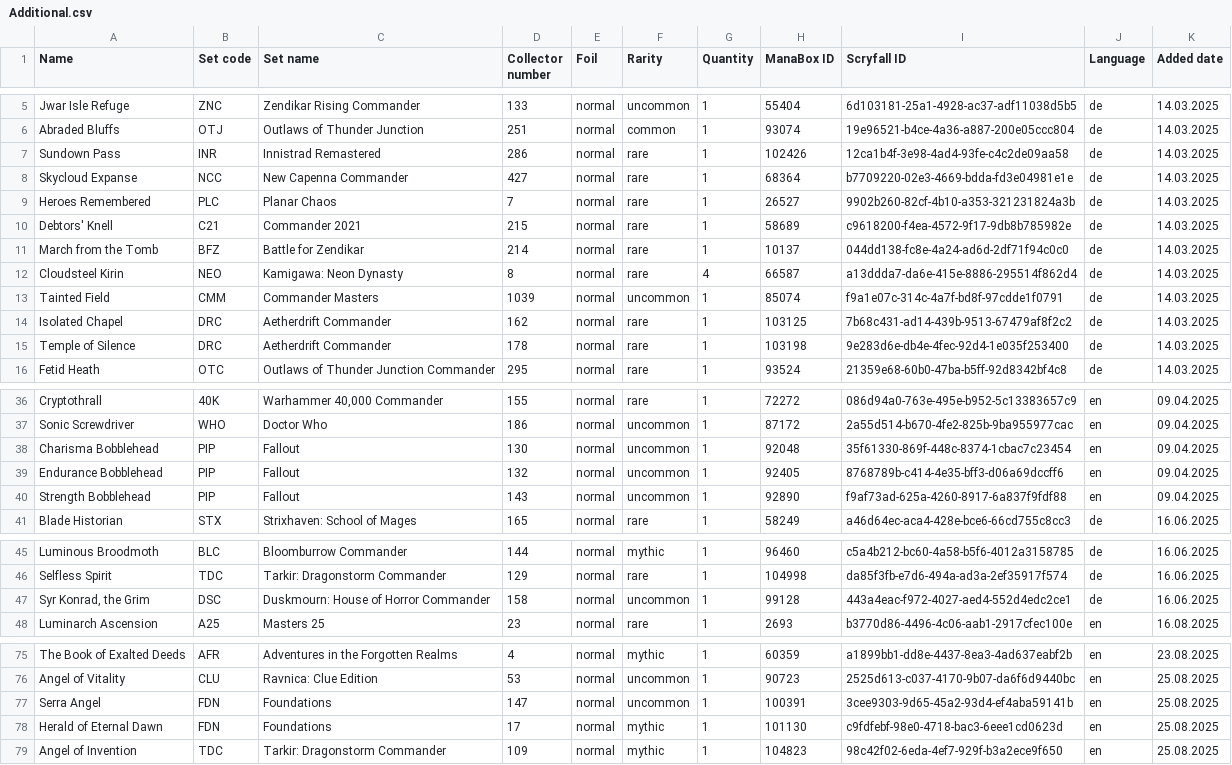
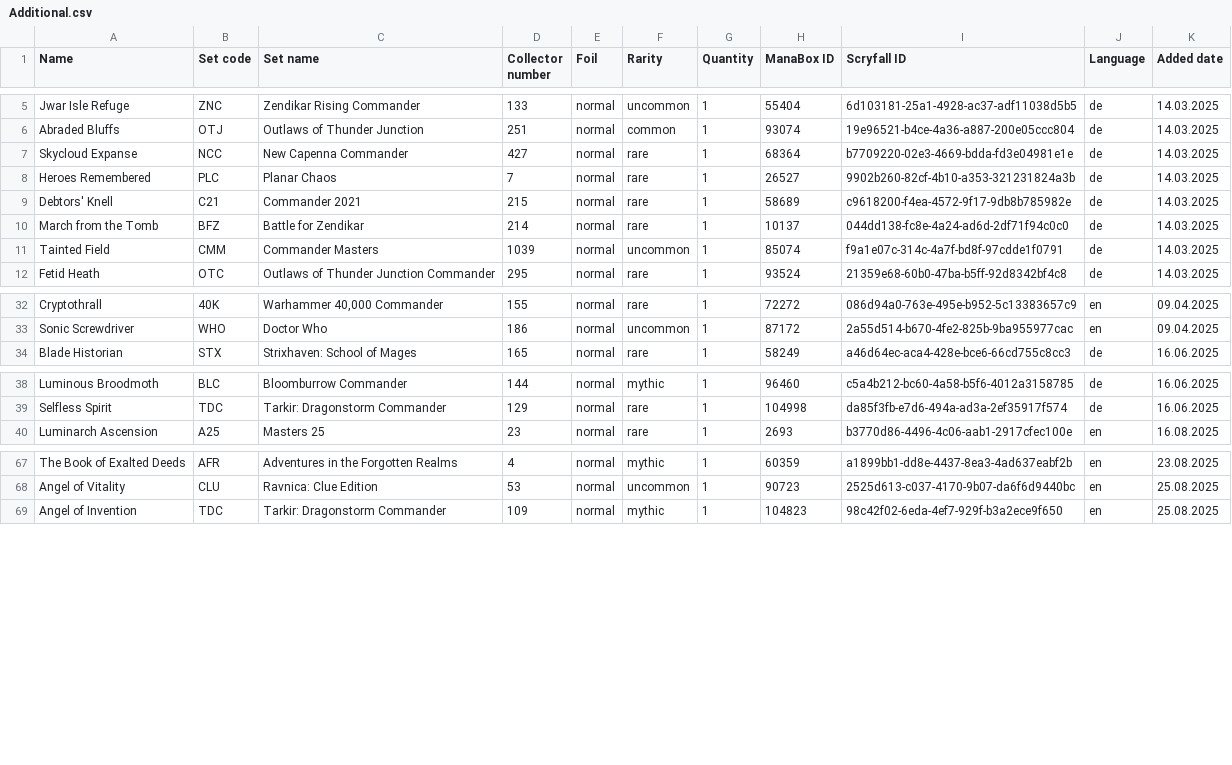
Before and after one commit to Juvinhel/Magic-the-Gathering, a CSV file: .raw/Additional.csv, drawn as a sheet; only a part is shown, gaps mark what is left out; the diff covers the shown part only.

```diff
--- a/.raw/Additional.csv
+++ b/.raw/Additional.csv
@@ -6,3 +6,2 @@ Jwar Isle Refuge,ZNC,Zendikar Rising Commander,133,normal,uncommon,1,55404,6d103
 Abraded Bluffs,OTJ,Outlaws of Thunder Junction,251,normal,common,1,93074,19e96521-b4ce-4a36-a887-200e05ccc804,de,14.03.2025
-Sundown Pass,INR,Innistrad Remastered,286,normal,rare,1,102426,12ca1b4f-3e98-4ad4-93fe-c4c2de09aa58,de,14.03.2025
 Skycloud Expanse,NCC,New Capenna Commander,427,normal,rare,1,68364,b7709220-02e3-4669-bdda-fd3e04981e1e,de,14.03.2025
@@ -11,6 +10,3 @@ Debtors' Knell,C21,Commander 2021,215,normal,rare,1,58689,c9618200-f4ea-4572-9f1
 March from the Tomb,BFZ,Battle for Zendikar,214,normal,rare,1,10137,044dd138-fc8e-4a24-ad6d-2df71f94c0c0,de,14.03.2025
-Cloudsteel Kirin,NEO,Kamigawa: Neon Dynasty,8,normal,rare,4,66587,a13ddda7-da6e-415e-8886-295514f862d4,de,14.03.2025
 Tainted Field,CMM,Commander Masters,1039,normal,uncommon,1,85074,f9a1e07c-314c-4a7f-bd8f-97cdde1f0791,de,14.03.2025
-Isolated Chapel,DRC,Aetherdrift Commander,162,normal,rare,1,103125,7b68c431-ad14-439b-9513-67479af8f2c2,de,14.03.2025
-Temple of Silence,DRC,Aetherdrift Commander,178,normal,rare,1,103198,9e283d6e-db4e-4fec-92d4-1e035f253400,de,14.03.2025
 Fetid Heath,OTC,Outlaws of Thunder Junction Commander,295,normal,rare,1,93524,21359e68-60b0-47ba-b5ff-92d8342bf4c8,de,14.03.2025
@@ -37,5 +33,2 @@ Cryptothrall,40K,"Warhammer 40,000 Commander",155,normal,rare,1,72272,086d94a0-7
 Sonic Screwdriver,WHO,Doctor Who,186,normal,uncommon,1,87172,2a55d514-b670-4fe2-825b-9ba955977cac,en,09.04.2025
-Charisma Bobblehead,PIP,Fallout,130,normal,uncommon,1,92048,35f61330-869f-448c-8374-1cbac7c23454,en,09.04.2025
-Endurance Bobblehead,PIP,Fallout,132,normal,uncommon,1,92405,8768789b-c414-4e35-bff3-d06a69dccff6,en,09.04.2025
-Strength Bobblehead,PIP,Fallout,143,normal,uncommon,1,92890,f9af73ad-625a-4260-8917-6a837f9fdf88,en,09.04.2025
 Blade Historian,STX,Strixhaven: School of Mages,165,normal,rare,1,58249,a46d64ec-aca4-428e-bce6-66cd755c8cc3,de,16.06.2025
@@ -46,3 +39,2 @@ Luminous Broodmoth,BLC,Bloomburrow Commander,144,normal,mythic,1,96460,c5a4b212-
 Selfless Spirit,TDC,Tarkir: Dragonstorm Commander,129,normal,rare,1,104998,da85f3fb-e7d6-494a-ad3a-2ef35917f574,de,16.06.2025
-"Syr Konrad, the Grim",DSC,Duskmourn: House of Horror Commander,158,normal,uncommon,1,99128,443a4eac-f972-4027-aed4-552d4edc2ce1,de,16.06.2025
 Luminarch Ascension,A25,Masters 25,23,normal,rare,1,2693,b3770d86-4496-4c06-aab1-2917cfec100e,en,16.08.2025
@@ -76,4 +68,2 @@ The Book of Exalted Deeds,AFR,Adventures in the Forgotten Realms,4,normal,mythic
 Angel of Vitality,CLU,Ravnica: Clue Edition,53,normal,uncommon,1,90723,2525d613-c037-4170-9b07-da6f6d9440bc,en,25.08.2025
-Serra Angel,FDN,Foundations,147,normal,uncommon,1,100391,3cee9303-9d65-45a2-93d4-ef4aba59141b,en,25.08.2025
-Herald of Eternal Dawn,FDN,Foundations,17,normal,mythic,1,101130,c9fdfebf-98e0-4718-bac3-6eee1cd0623d,en,25.08.2025
 Angel of Invention,TDC,Tarkir: Dragonstorm Commander,109,normal,mythic,1,104823,98c42f02-6eda-4ef7-929f-b3a2ece9f650,en,25.08.2025
```
Also changed, not shown: 6 removed rows elsewhere in this file, .raw/Aetherdrift (DFT).csv, .raw/Duskmourn House of Horror (DSK).csv, 25 other files.
